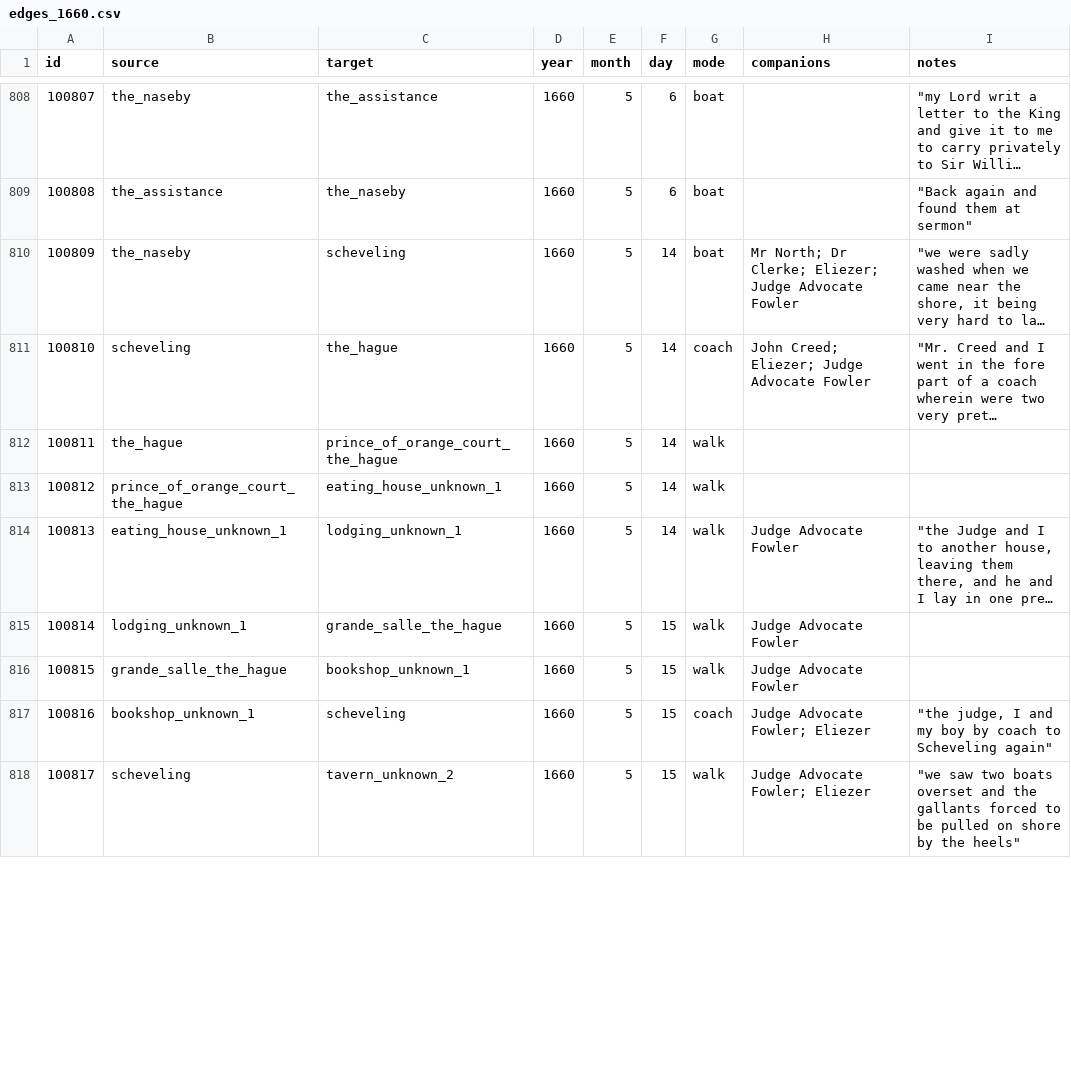
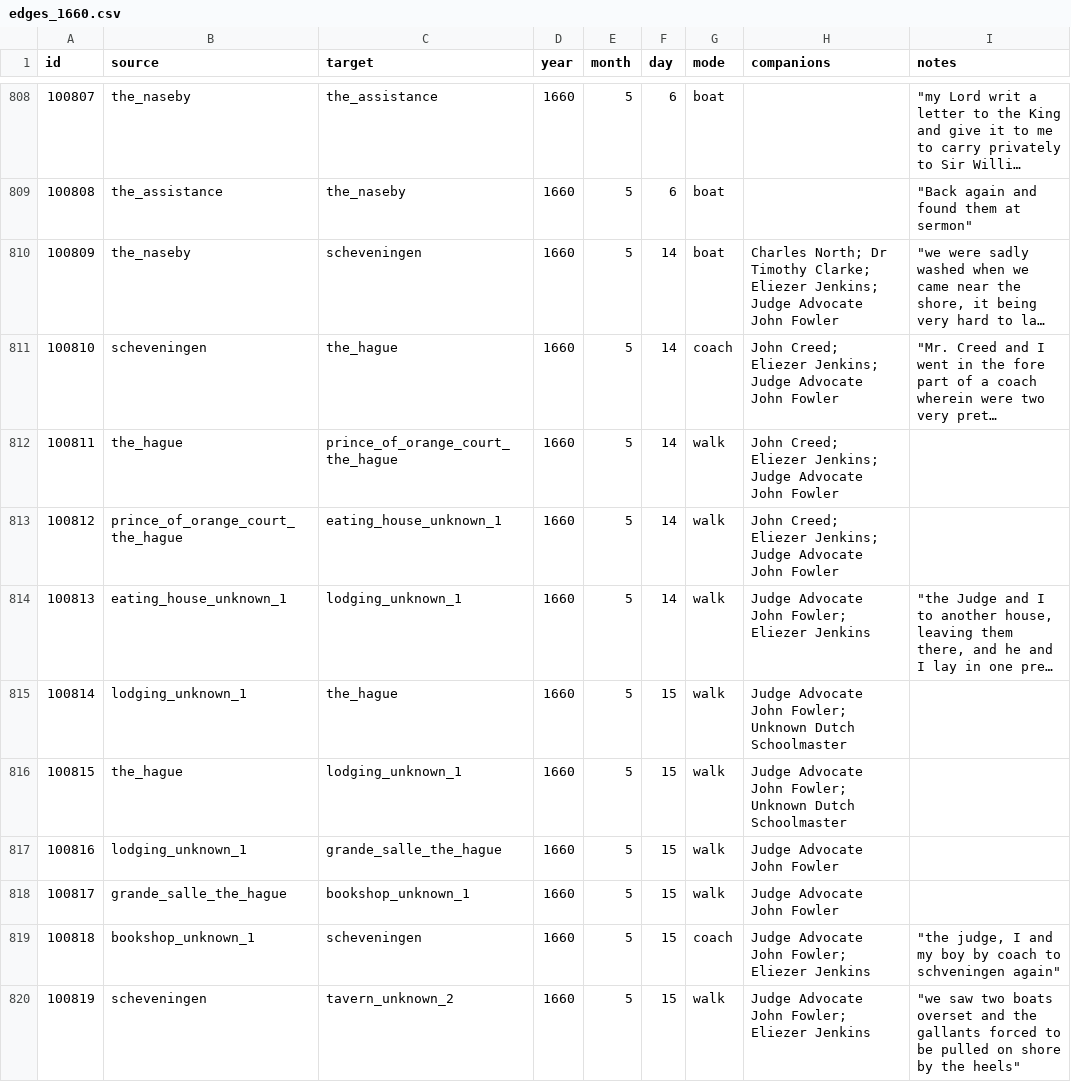
Before and after one commit to chnm/networking-pepys, a CSV file: network-data/curated/edges_1660.csv, drawn as a sheet; only a part is shown, gaps mark what is left out; long unchanged cells end in …; addresses are those after the commit; the diff covers the shown part only; the diff names each change by its address in the sheet, - before the commit and + after, or states it on an @@ line.

Commit message:
May 1660

```diff
--- a/network-data/curated/edges_1660.csv
+++ b/network-data/curated/edges_1660.csv
-C810 (target): scheveling
+C810 (target): scheveningen
-H810 (companions): Mr North; Dr Clerke; Eliezer; Judge Advocate Fowler
+H810 (companions): Charles North; Dr Timothy Clarke; Eliezer Jenkins; Judge Advocate John Fowler
-B811 (source): scheveling
+B811 (source): scheveningen
-H811 (companions): John Creed; Eliezer; Judge Advocate Fowler
+H811 (companions): John Creed; Eliezer Jenkins; Judge Advocate John Fowler
-H812:H813 (companions): (empty)
+H812:H813 (companions): John Creed; Eliezer Jenkins; Judge Advocate John Fowler
-H814 (companions): Judge Advocate Fowler
+H814 (companions): Judge Advocate John Fowler; Eliezer Jenkins
+row 815: 100814 | lodging_unknown_1 | the_hague | 1660 | 5 | 15 | walk | Judge Advocate John Fowler; Unknown Dutch Schoolmaster
+row 816: 100815 | the_hague | lodging_unknown_1 | 1660 | 5 | 15 | walk | Judge Advocate John Fowler; Unknown Dutch Schoolmaster
@@ column A (id) renumbered from row 817 down @@
-H817:H818 (companions): Judge Advocate Fowler
+H817:H818 (companions): Judge Advocate John Fowler
-C819 (target): scheveling
+C819 (target): scheveningen
-H819:H820 (companions): Judge Advocate Fowler; Eliezer
+H819:H820 (companions): Judge Advocate John Fowler; Eliezer Jenkins
-I819 (notes): …coach to Scheveling again"
+I819 (notes): …coach to schveningen again"
-B820 (source): scheveling
+B820 (source): scheveningen
```
Also changed, not shown: 1 removed row and 68 edited cells elsewhere in this file.
